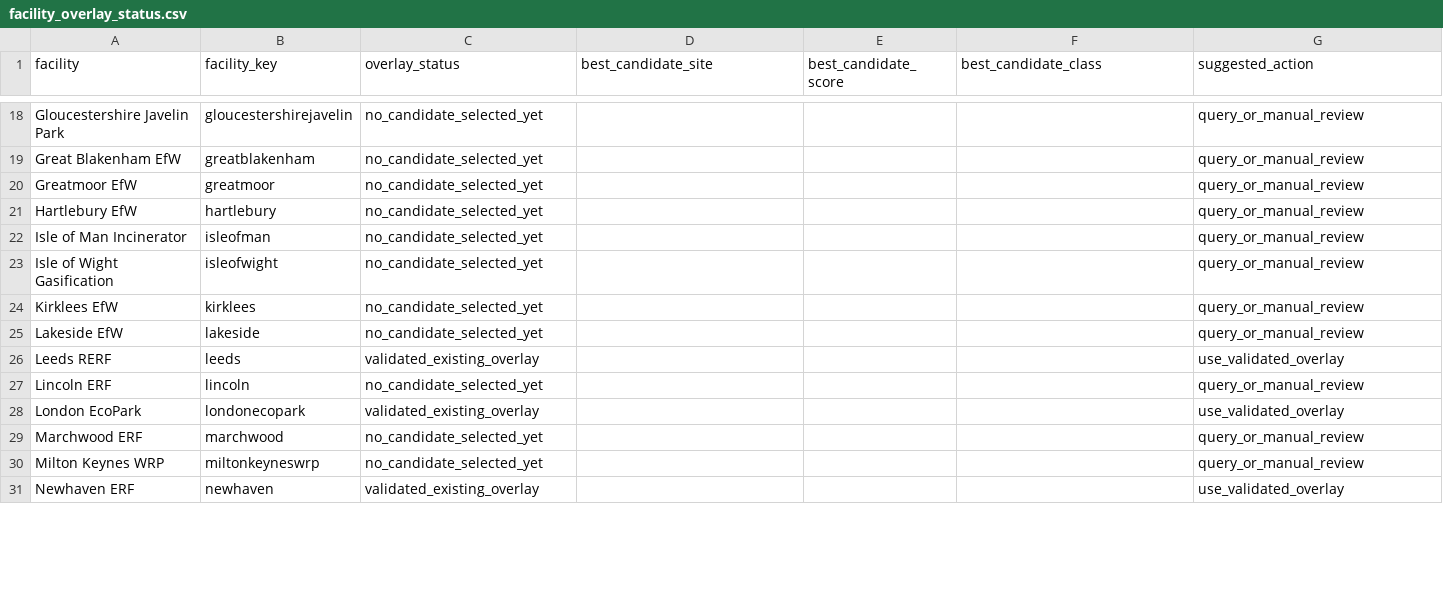
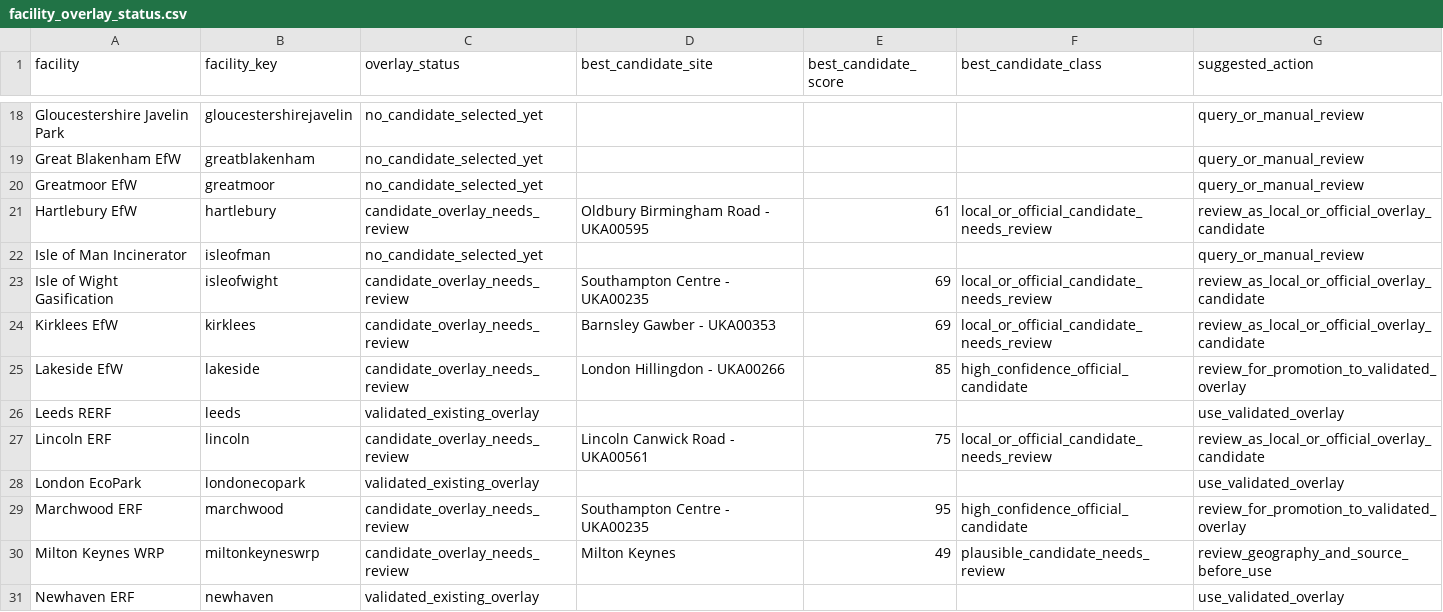
Before and after one commit to pythongitgub/AirQuality26_v2, a CSV file: site_public/data/focus/overlays_v3/facility_overlay_status.csv, drawn as a sheet; only a part is shown, gaps mark what is left out; the diff covers the shown part only.

```diff
--- a/site_public/data/focus/overlays_v3/facility_overlay_status.csv
+++ b/site_public/data/focus/overlays_v3/facility_overlay_status.csv
@@ -20,12 +20,12 @@ Great Blakenham EfW,greatblakenham,no_candidate_selected_yet,,,,query_or_manual_
 Greatmoor EfW,greatmoor,no_candidate_selected_yet,,,,query_or_manual_review
-Hartlebury EfW,hartlebury,no_candidate_selected_yet,,,,query_or_manual_review
+Hartlebury EfW,hartlebury,candidate_overlay_needs_review,Oldbury Birmingham Road - UKA00595,61,local_or_official_candidate_needs_review,review_as_local_or_official_overlay_candidate
 Isle of Man Incinerator,isleofman,no_candidate_selected_yet,,,,query_or_manual_review
-Isle of Wight Gasification,isleofwight,no_candidate_selected_yet,,,,query_or_manual_review
-Kirklees EfW,kirklees,no_candidate_selected_yet,,,,query_or_manual_review
-Lakeside EfW,lakeside,no_candidate_selected_yet,,,,query_or_manual_review
+Isle of Wight Gasification,isleofwight,candidate_overlay_needs_review,Southampton Centre - UKA00235,69,local_or_official_candidate_needs_review,review_as_local_or_official_overlay_candidate
+Kirklees EfW,kirklees,candidate_overlay_needs_review,Barnsley Gawber - UKA00353,69,local_or_official_candidate_needs_review,review_as_local_or_official_overlay_candidate
+Lakeside EfW,lakeside,candidate_overlay_needs_review,London Hillingdon - UKA00266,85,high_confidence_official_candidate,review_for_promotion_to_validated_overlay
 Leeds RERF,leeds,validated_existing_overlay,,,,use_validated_overlay
-Lincoln ERF,lincoln,no_candidate_selected_yet,,,,query_or_manual_review
+Lincoln ERF,lincoln,candidate_overlay_needs_review,Lincoln Canwick Road - UKA00561,75,local_or_official_candidate_needs_review,review_as_local_or_official_overlay_candidate
 London EcoPark,londonecopark,validated_existing_overlay,,,,use_validated_overlay
-Marchwood ERF,marchwood,no_candidate_selected_yet,,,,query_or_manual_review
-Milton Keynes WRP,miltonkeyneswrp,no_candidate_selected_yet,,,,query_or_manual_review
+Marchwood ERF,marchwood,candidate_overlay_needs_review,Southampton Centre - UKA00235,95,high_confidence_official_candidate,review_for_promotion_to_validated_overlay
+Milton Keynes WRP,miltonkeyneswrp,candidate_overlay_needs_review,Milton Keynes,49,plausible_candidate_needs_review,review_geography_and_source_before_use
 Newhaven ERF,newhaven,validated_existing_overlay,,,,use_validated_overlay
```
Also changed, not shown: 10 edited cells elsewhere in this file, site_public/data/focus/overlays_v3/facility_overlay_status_cumulative.csv, site_public/data/focus/overlays_v3/openaq_query_diagnostics.csv, 9 other files.
